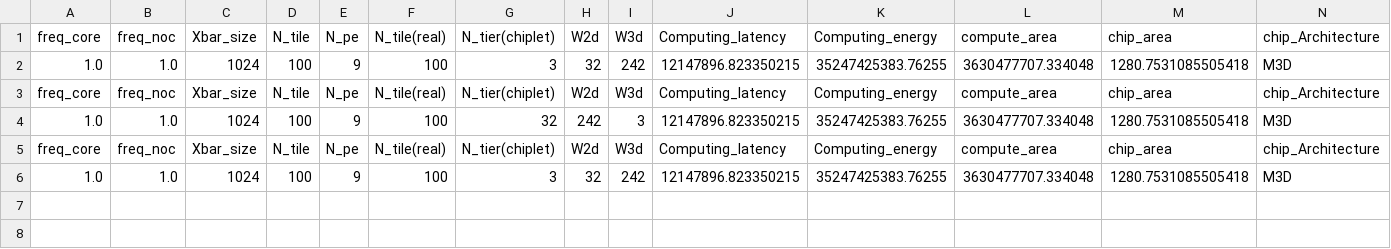
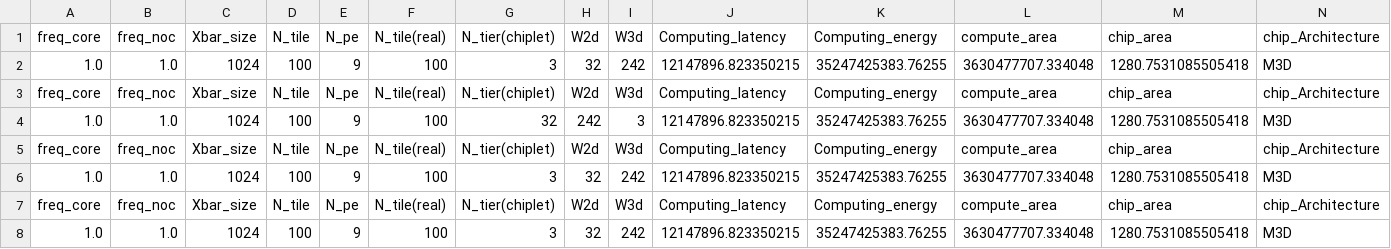
Before and after one commit to mec-UMN/HISIM, a CSV file: Results/PPA.csv, drawn as a sheet; only a part is shown; rows hold the shown columns only; the diff names each change by its address in the sheet, - before the commit and + after, or states it on an @@ line.

```diff
--- a/Results/PPA.csv
+++ b/Results/PPA.csv
+row 7: freq_core | freq_noc | Xbar_size | N_tile | N_pe | N_tile(real) | N_tier(chiplet) | W2d | W3d | Computing_latency | Computing_energy | compute_area | chip_area | chip_Architecture
+row 8: 1.0 | 1.0 | 1024 | 100 | 9 | 100 | 3 | 32 | 242 | 12147896.823350215 | 35247425383.76255 | 3630477707.334048 | 1280.7531085505418 | M3D
```
Also changed, not shown: 2 other files.
